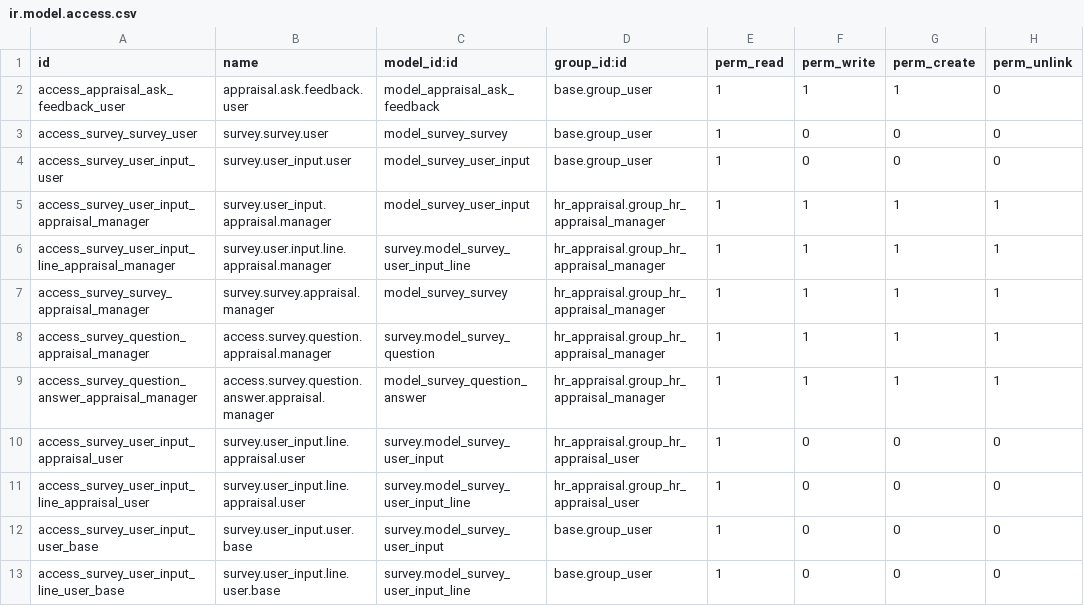
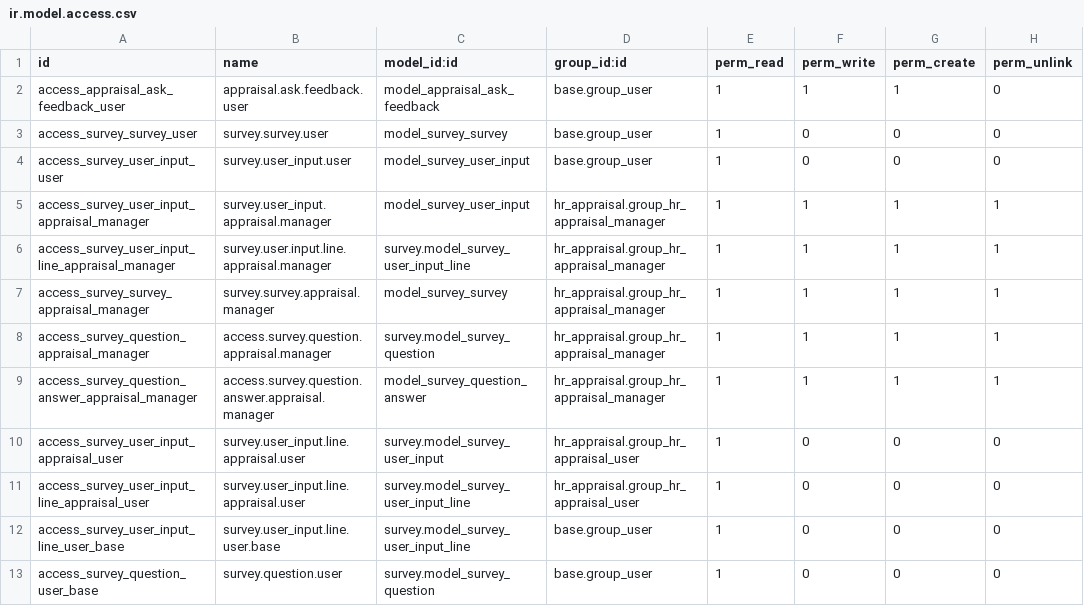
Before and after one commit to Raniani-lab/enterpriise, a CSV file: hr_appraisal_survey/security/ir.model.access.csv, drawn as a sheet; removed rows and columns are numbered as before the commit, all else as after; the diff names each change by its address in the sheet, - before the commit and + after, or states it on an @@ line.

Commit message:
[FIX] hr_appraisal_survey: permission to see survey results
Issue:
------
A user witout rights for Survey app get an access error
if he tries to access to the survey template
via "Ask Feedback" wizard.

Solution:
---------
Add a new rule for the model `survey.question`.

closes odoo/enterprise#47526

X-original-commit: c14937db9539487c24dafff8c4ed62401002d0ce
Signed-off-by: Sofie Gvaladze (sgv) <sgv@odoo.com>
Signed-off-by: Thomas Lefebvre (thle) <thle@odoo.com>

```diff
--- a/hr_appraisal_survey/security/ir.model.access.csv
+++ b/hr_appraisal_survey/security/ir.model.access.csv
-row 12: access_survey_user_input_user_base | survey.user_input.user.base | survey.model_survey_user_input | base.group_user | 1 | 0 | 0 | 0
+row 13: access_survey_question_user_base | survey.question.user | survey.model_survey_question | base.group_user | 1 | 0 | 0 | 0
```
Also changed, not shown: 1 other file.
